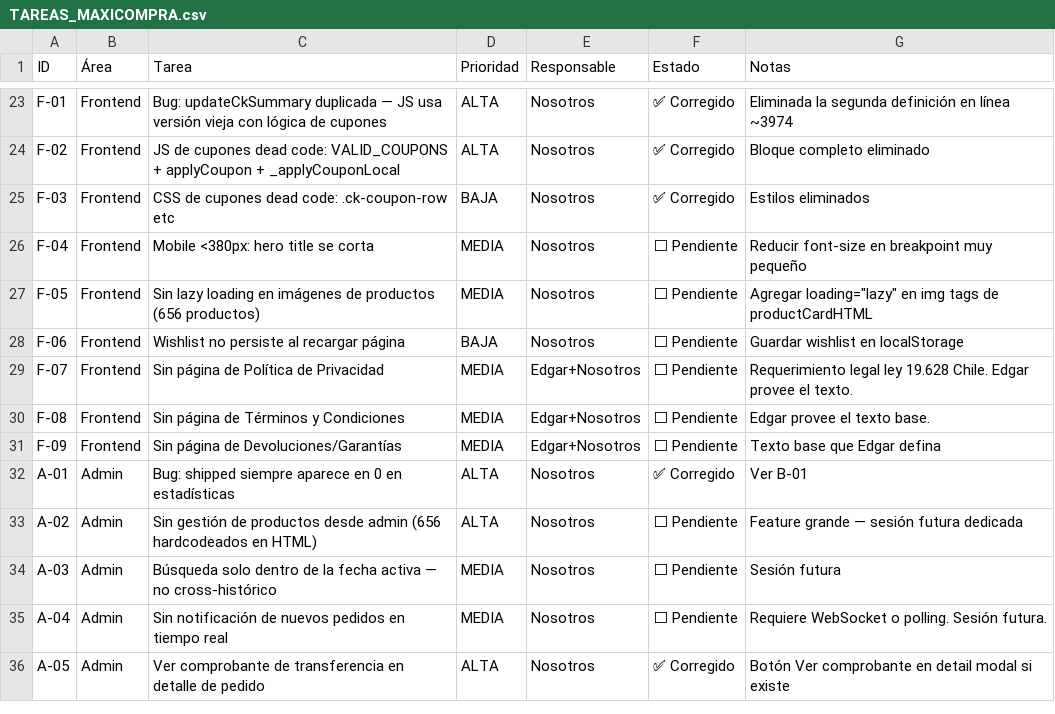
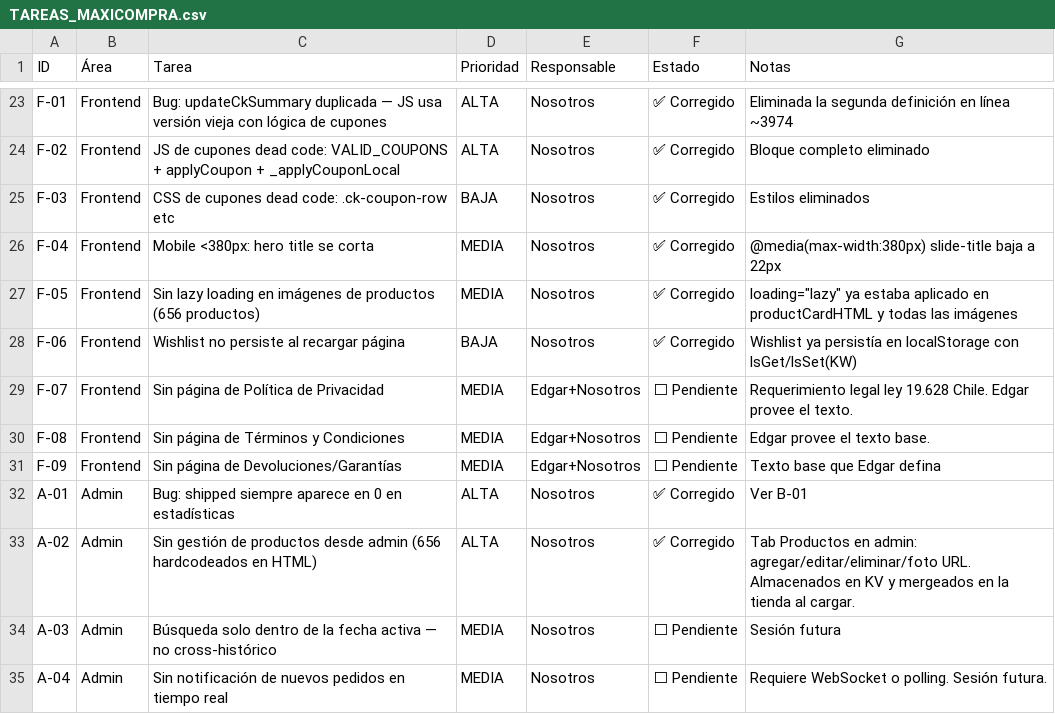
Before and after one commit to Ejoomar/Maxicompra, a CSV file: TAREAS_MAXICOMPRA.csv, drawn as a sheet; only a part is shown, gaps mark what is left out; the shorter side is filled out with more unchanged rows.

```diff
--- a/TAREAS_MAXICOMPRA.csv
+++ b/TAREAS_MAXICOMPRA.csv
@@ -25,5 +25,5 @@ F-02,Frontend,JS de cupones dead code: VALID_COUPONS + applyCoupon + _applyCoupo
 F-03,Frontend,CSS de cupones dead code: .ck-coupon-row etc,BAJA,Nosotros,✅ Corregido,Estilos eliminados
-F-04,Frontend,Mobile <380px: hero title se corta,MEDIA,Nosotros,⬜ Pendiente,Reducir font-size en breakpoint muy pequeño
-F-05,Frontend,Sin lazy loading en imágenes de productos (656 productos),MEDIA,Nosotros,⬜ Pendiente,Agregar loading="lazy" en img tags de productCardHTML
-F-06,Frontend,Wishlist no persiste al recargar página,BAJA,Nosotros,⬜ Pendiente,Guardar wishlist en localStorage
+F-04,Frontend,Mobile <380px: hero title se corta,MEDIA,Nosotros,✅ Corregido,@media(max-width:380px) slide-title baja a 22px
+F-05,Frontend,Sin lazy loading en imágenes de productos (656 productos),MEDIA,Nosotros,✅ Corregido,loading="lazy" ya estaba aplicado en productCardHTML y todas las imágenes
+F-06,Frontend,Wishlist no persiste al recargar página,BAJA,Nosotros,✅ Corregido,Wishlist ya persistía en localStorage con lsGet/lsSet(KW)
 F-07,Frontend,Sin página de Política de Privacidad,MEDIA,Edgar+Nosotros,⬜ Pendiente,Requerimiento legal ley 19.628 Chile. Edgar provee el texto.
@@ -32,3 +32,3 @@ F-09,Frontend,Sin página de Devoluciones/Garantías,MEDIA,Edgar+Nosotros,⬜ Pe
 A-01,Admin,Bug: shipped siempre aparece en 0 en estadísticas,ALTA,Nosotros,✅ Corregido,Ver B-01
-A-02,Admin,Sin gestión de productos desde admin (656 hardcodeados en HTML),ALTA,Nosotros,⬜ Pendiente,Feature grande — sesión futura dedicada
+A-02,Admin,Sin gestión de productos desde admin (656 hardcodeados en HTML),ALTA,Nosotros,✅ Corregido,Tab Productos en admin: agregar/editar/eliminar/foto URL. Almacenados en KV y mergeados en la tienda al cargar.
 A-03,Admin,Búsqueda solo dentro de la fecha activa — no cross-histórico,MEDIA,Nosotros,⬜ Pendiente,Sesión futura
```
Also changed, not shown: 3 other files.
